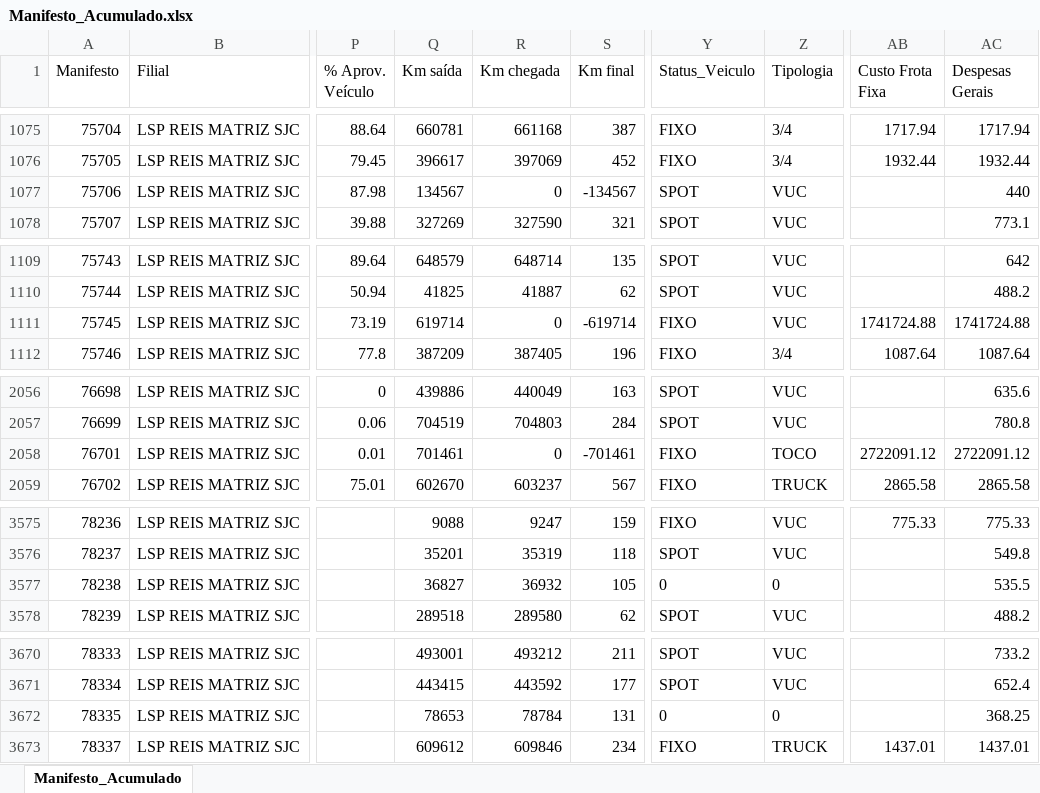
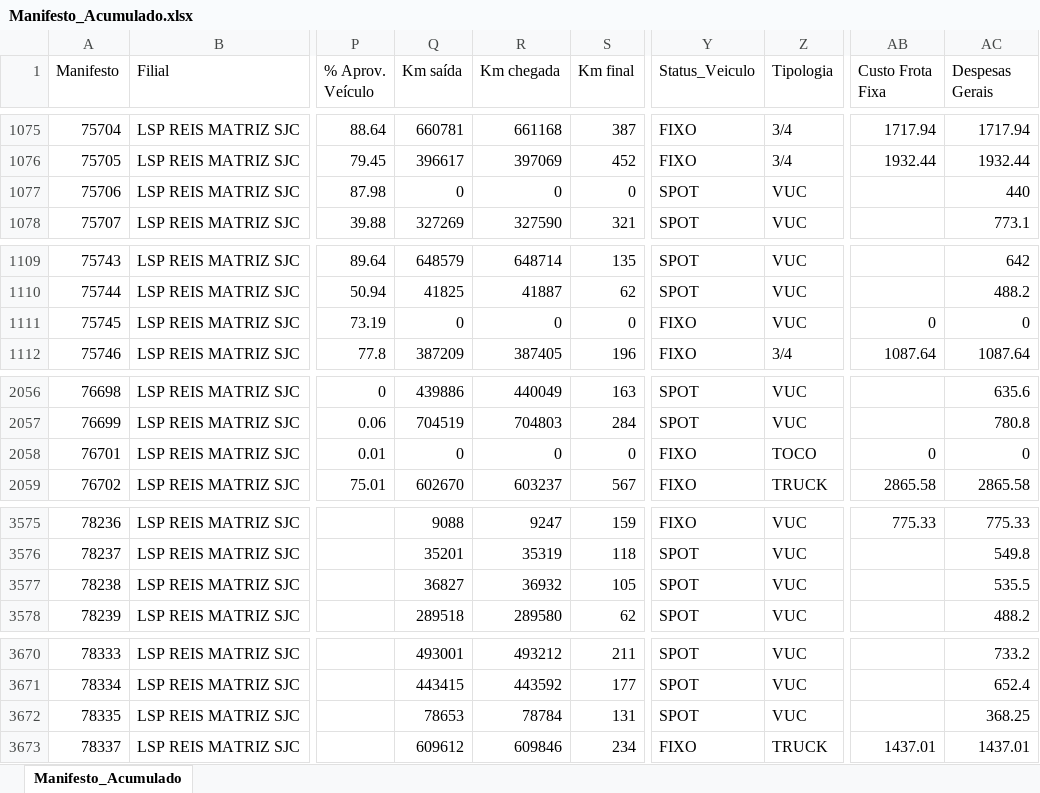
Before and after one commit to Marcosvaquino/Financeiro.py, an Excel workbook: financeiro/uploads/Manifesto_Acumulado.xlsx, sheet Manifesto_Acumulado, drawn as a sheet; only a part is shown, gaps mark what is left out; values as stored, in another font and other column widths than the file's, no borders; the diff covers the shown part only; the diff names each change by its address in the sheet, - before the commit and + after, or states it on an @@ line.

```diff
--- a/financeiro/uploads/Manifesto_Acumulado.xlsx (sheet Manifesto_Acumulado)
+++ b/financeiro/uploads/Manifesto_Acumulado.xlsx (sheet Manifesto_Acumulado)
-Q1077 (Km saída): 134567
+Q1077 (Km saída): 0
-S1077 (Km final): -134567
+S1077 (Km final): 0
-Q1111 (Km saída): 619714
+Q1111 (Km saída): 0
-S1111 (Km final): -619714
+S1111 (Km final): 0
-AB1111 (Custo Frota Fixa): 1741724.88
+AB1111 (Custo Frota Fixa): 0
-AC1111 (Despesas Gerais): 1741724.88
+AC1111 (Despesas Gerais): 0
-Q2058 (Km saída): 701461
+Q2058 (Km saída): 0
-S2058 (Km final): -701461
+S2058 (Km final): 0
-AB2058 (Custo Frota Fixa): 2722091.12
+AB2058 (Custo Frota Fixa): 0
-AC2058 (Despesas Gerais): 2722091.12
+AC2058 (Despesas Gerais): 0
-Y3577 (Status_Veiculo): 0
+Y3577 (Status_Veiculo): SPOT
-Z3577 (Tipologia): 0
+Z3577 (Tipologia): VUC
-Y3672 (Status_Veiculo): 0
+Y3672 (Status_Veiculo): SPOT
-Z3672 (Tipologia): 0
+Z3672 (Tipologia): VUC
```
Also changed, not shown: 4 edited cells elsewhere in this sheet, financeiro/uploads/manifestos/Manifesto_Frete_08-25.xlsx, 2 other files.
